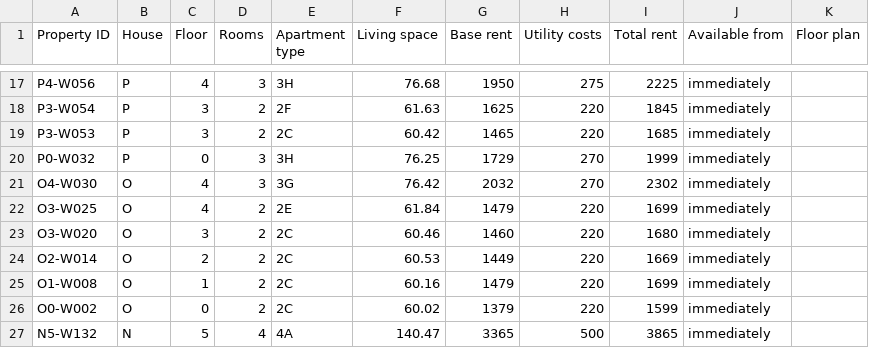
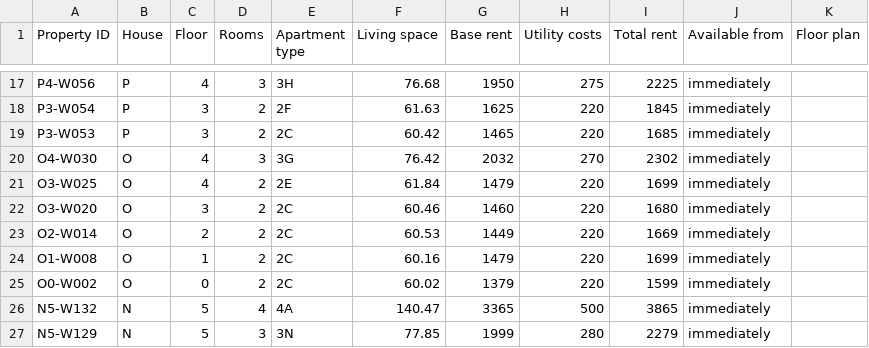
Before and after one commit to kkrainov/friedas-tracker, a CSV file: friedas_data.csv, drawn as a sheet; only a part is shown, gaps mark what is left out; the shorter side is filled out with more unchanged rows.

Commit message:
Update: 2026-06-30

```diff
--- a/friedas_data.csv
+++ b/friedas_data.csv
@@ -19,3 +19,2 @@ P3-W054,P,3,2,2F,61.63,1625,220,1845,immediately,
 P3-W053,P,3,2,2C,60.42,1465,220,1685,immediately,
-P0-W032,P,0,3,3H,76.25,1729,270,1999,immediately,
 O4-W030,O,4,3,3G,76.42,2032,270,2302,immediately,
```
